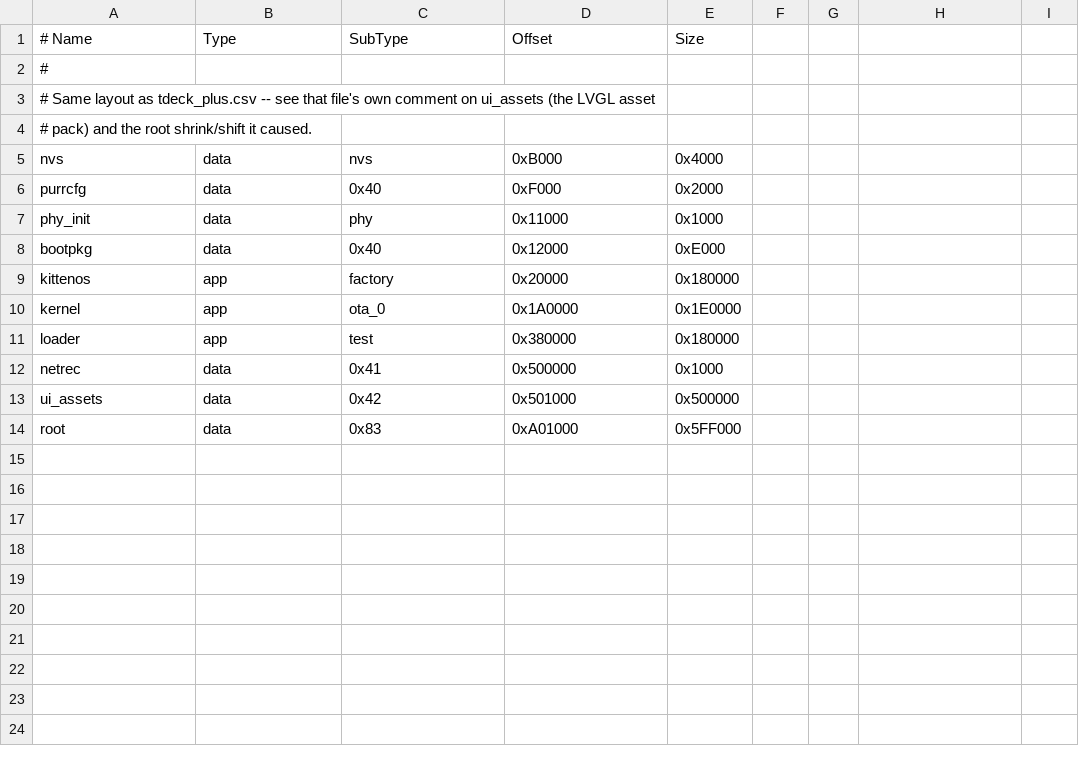
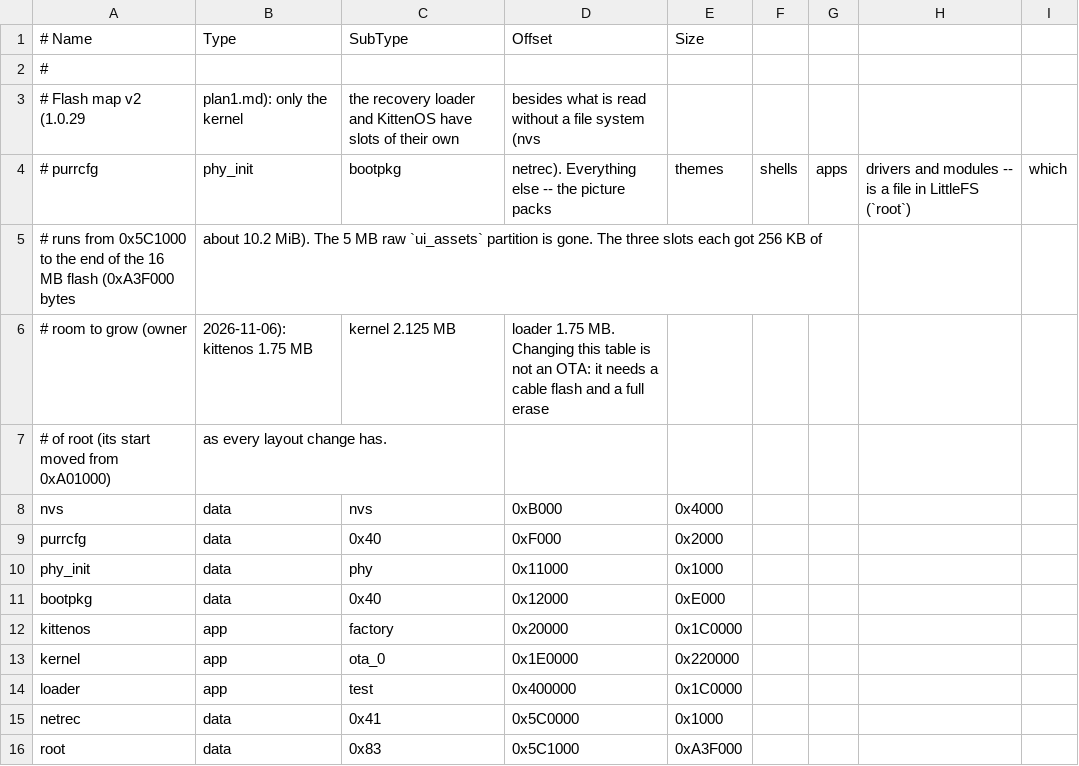
Before and after one commit to PastorCatto/PURR-OS-ESP32, a CSV file: PurrOS/partitions/tdeck.csv, drawn as a sheet.

```diff
--- a/PurrOS/partitions/tdeck.csv
+++ b/PurrOS/partitions/tdeck.csv
@@ -2,4 +2,7 @@
 #
-# Same layout as tdeck_plus.csv -- see that file's own comment on ui_assets (the LVGL asset
-# pack) and the root shrink/shift it caused.
+# Flash map v2 (1.0.29, plan1.md): only the kernel, the recovery loader and KittenOS have slots of their own, besides what is read without a file system (nvs,
+# purrcfg, phy_init, bootpkg, netrec). Everything else -- the picture packs, themes, shells, apps, drivers and modules -- is a file in LittleFS (`root`), which
+# runs from 0x5C1000 to the end of the 16 MB flash (0xA3F000 bytes, about 10.2 MiB). The 5 MB raw `ui_assets` partition is gone. The three slots each got 256 KB of
+# room to grow (owner, 2026-11-06): kittenos 1.75 MB, kernel 2.125 MB, loader 1.75 MB. Changing this table is not an OTA: it needs a cable flash and a full erase
+# of root (its start moved from 0xA01000), as every layout change has.
 nvs,      data, nvs,     0xB000,  0x4000
@@ -8,7 +11,6 @@ phy_init, data, phy,     0x11000, 0x1000
 bootpkg,  data, 0x40,    0x12000, 0xE000
-kittenos, app,  factory, 0x20000, 0x180000
-kernel,   app,  ota_0,   0x1A0000, 0x1E0000
-loader,   app,  test,    0x380000, 0x180000
-netrec,    data, 0x41,    0x500000, 0x1000
-ui_assets, data, 0x42,    0x501000, 0x500000
-root,      data, 0x83,    0xA01000, 0x5FF000
+kittenos, app,  factory, 0x20000, 0x1C0000
+kernel,   app,  ota_0,   0x1E0000, 0x220000
+loader,   app,  test,    0x400000, 0x1C0000
+netrec,    data, 0x41,    0x5C0000, 0x1000
+root,      data, 0x83,    0x5C1000, 0xA3F000
```
Also changed, not shown: Kernel/partitions.csv, PurrOS/partitions/tdeck_plus.csv, 4 other files.
